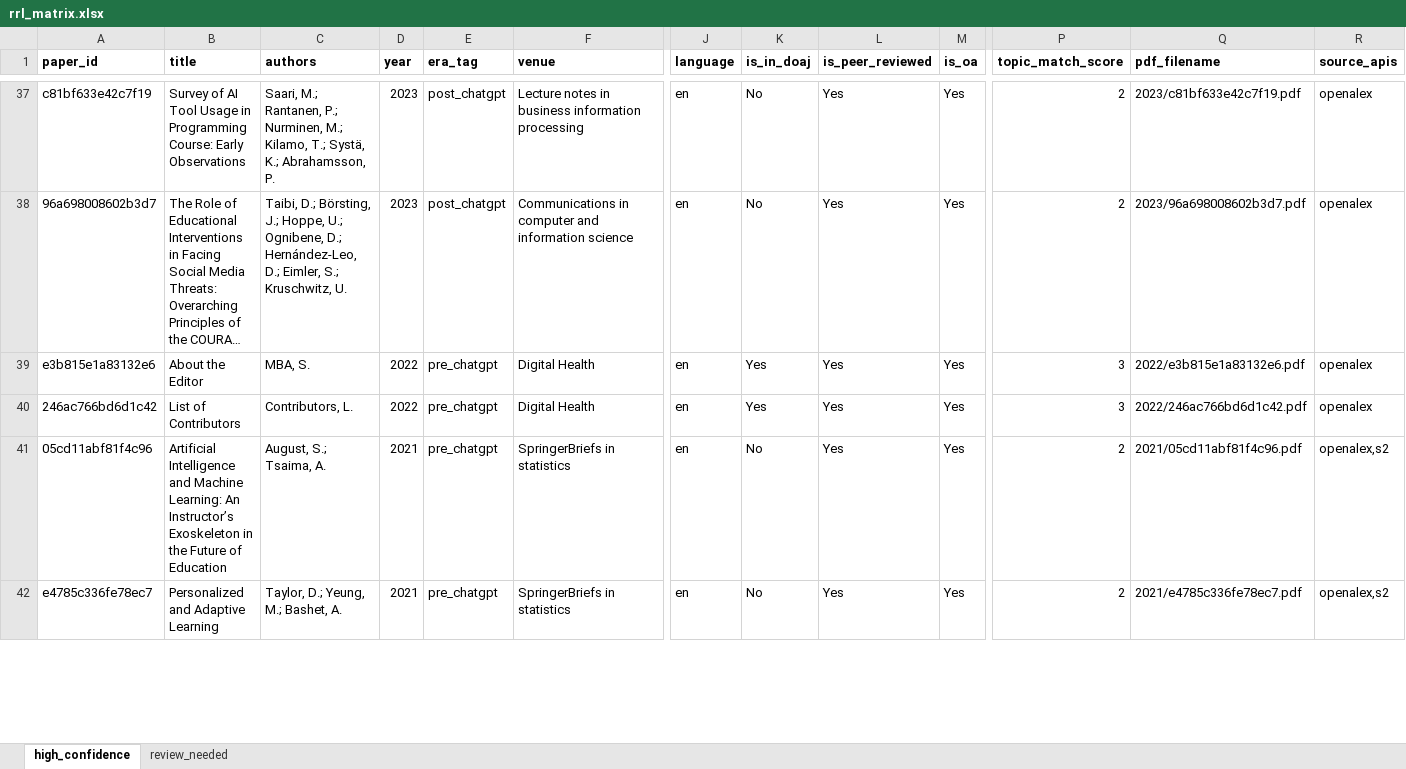
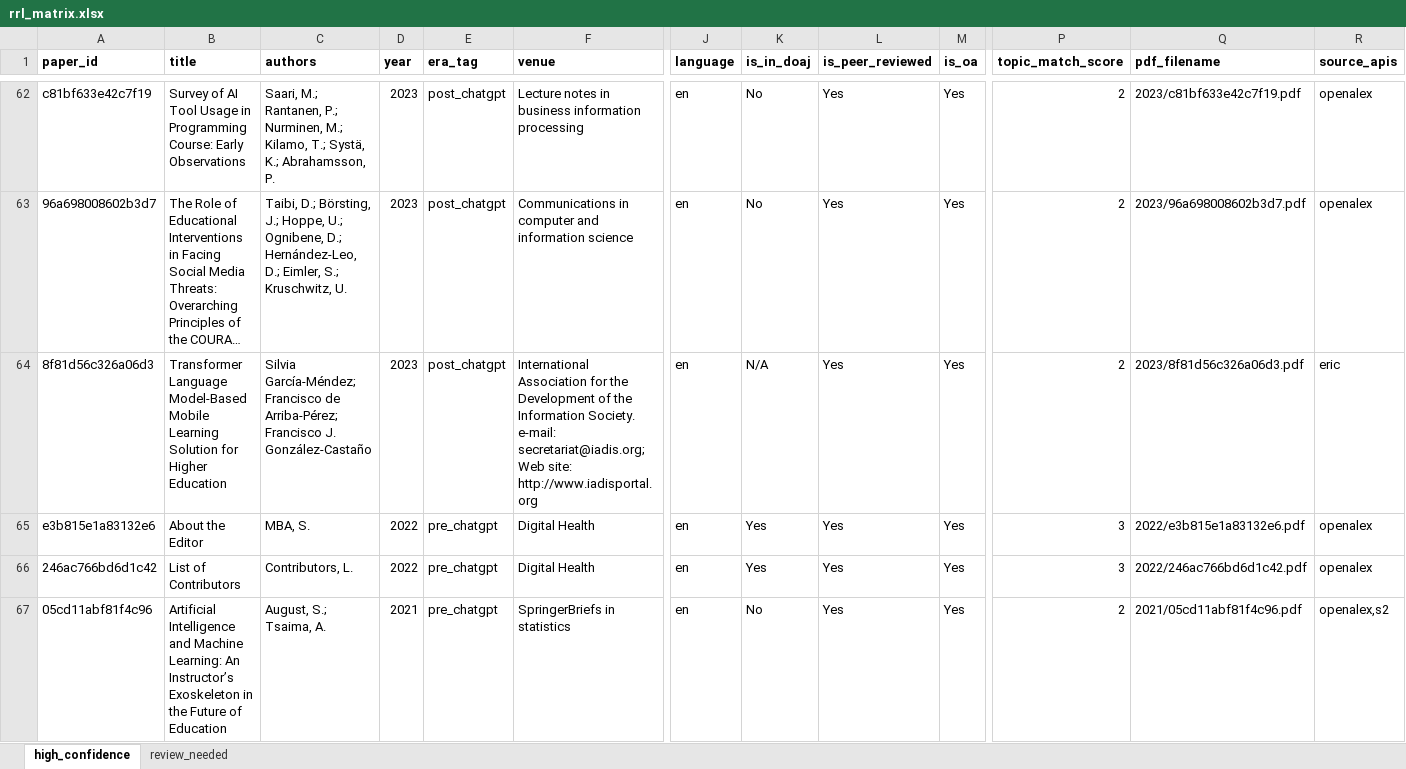
Before and after one commit to benjiesotelo-sudo/AI-Higher-Ed-RRL, an Excel workbook: output/rrl_matrix.xlsx, sheet high_confidence, drawn as a sheet; only a part is shown, gaps mark what is left out; the shorter side is filled out with more unchanged rows; long unchanged cells end in …; values as stored, in another font and other column widths than the file's, no borders; rows hold the shown columns only; the diff covers the shown part only; the diff names each change by its address in the sheet, - before the commit and + after, or states it on an @@ line.

```diff
--- a/output/rrl_matrix.xlsx (sheet high_confidence)
+++ b/output/rrl_matrix.xlsx (sheet high_confidence)
+row 64: 8f81d56c326a06d3 | Transformer Language Model-Based Mobile Learning Solution for Higher Education | Silvia García-Méndez; Francisco de Arriba-Pérez; Francisco J. González-Castaño | 2023 | post_chatgpt | International Association for the Development of the Information Society. e-mail: secretariat@iadis.org; Web site: http://www.iadisportal.org | en | N/A | Yes | Yes | 2 | 2023/8f81d56c326a06d3.pdf | eric
```
Also changed, not shown: 27 added rows elsewhere in this sheet, 7 other files.
